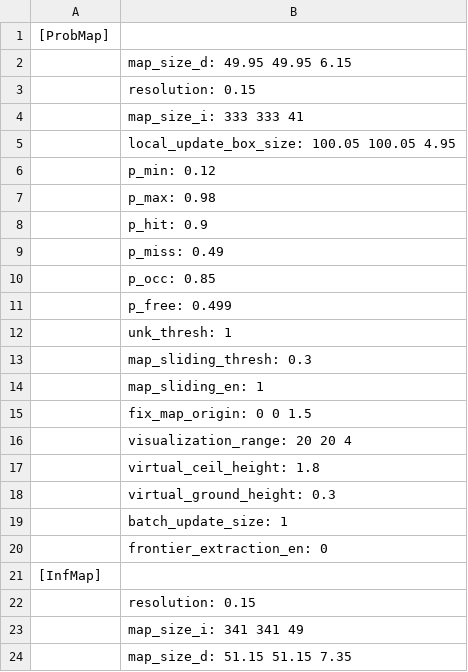
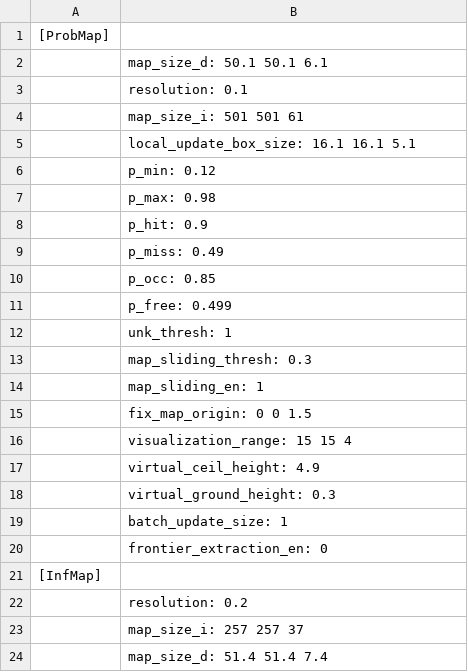
Before and after one commit to KaireRiemann/General-Planner, a CSV file: src/Planner/rog_map/log/rm_info_log.csv, drawn as a sheet.

```diff
--- a/src/Planner/rog_map/log/rm_info_log.csv
+++ b/src/Planner/rog_map/log/rm_info_log.csv
@@ -1,6 +1,6 @@
 [ProbMap]
-	map_size_d: 49.95 49.95  6.15
-	resolution: 0.15
-	map_size_i: 333 333  41
-	local_update_box_size: 100.05 100.05   4.95
+	map_size_d: 50.1 50.1  6.1
+	resolution: 0.1
+	map_size_i: 501 501  61
+	local_update_box_size: 16.1 16.1  5.1
 	p_min: 0.12
@@ -15,4 +15,4 @@
 	fix_map_origin:   0   0 1.5
-	visualization_range: 20 20  4
-	virtual_ceil_height: 1.8
+	visualization_range: 15 15  4
+	virtual_ceil_height: 4.9
 	virtual_ground_height: 0.3
@@ -21,4 +21,4 @@
 [InfMap]
-	resolution: 0.15
-	map_size_i: 341 341  49
-	map_size_d: 51.15 51.15  7.35
+	resolution: 0.2
+	map_size_i: 257 257  37
+	map_size_d: 51.4 51.4  7.4
```
Also changed, not shown: src/Planner/general_planner/log/time_consuming.csv, 14 other files.
